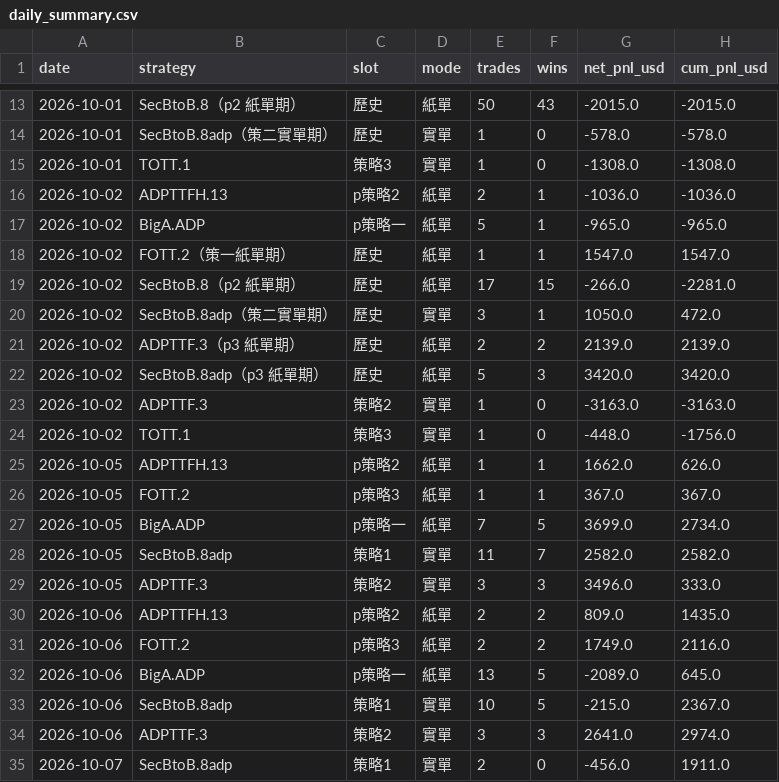
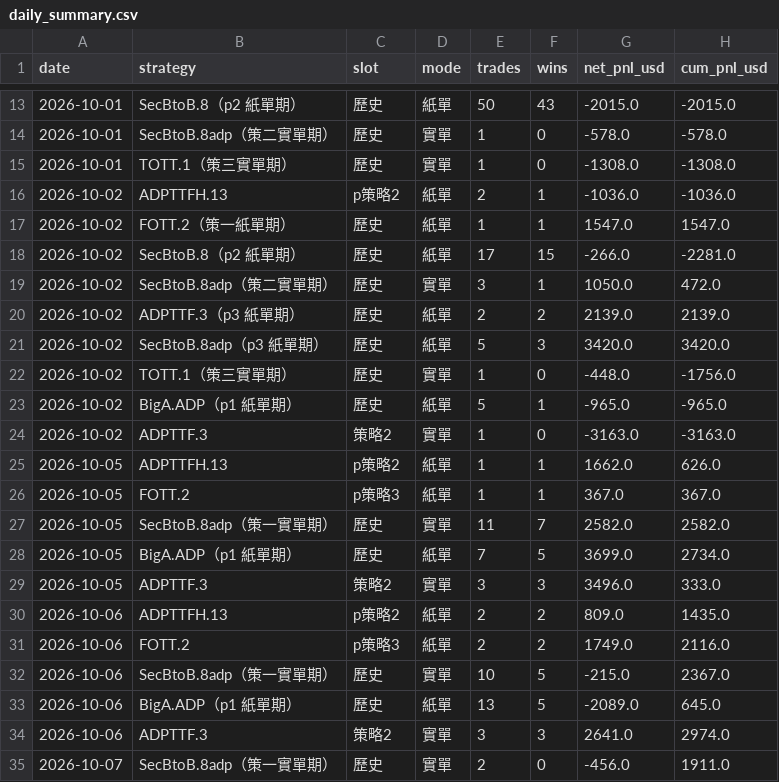
Before and after one commit to charleschen1413-hub/dash-cb3ebf94afa0, a CSV file: daily_summary.csv, drawn as a sheet; only a part is shown, gaps mark what is left out.

```diff
--- a/daily_summary.csv
+++ b/daily_summary.csv
@@ -14,5 +14,4 @@
 2026-10-01,SecBtoB.8adp（策二實單期）,歷史,實單,1,0,-578.0,-578.0
-2026-10-01,TOTT.1,策略3,實單,1,0,-1308.0,-1308.0
+2026-10-01,TOTT.1（策三實單期）,歷史,實單,1,0,-1308.0,-1308.0
 2026-10-02,ADPTTFH.13,p策略2,紙單,2,1,-1036.0,-1036.0
-2026-10-02,BigA.ADP,p策略一,紙單,5,1,-965.0,-965.0
 2026-10-02,FOTT.2（策一紙單期）,歷史,紙單,1,1,1547.0,1547.0
@@ -22,8 +21,9 @@
 2026-10-02,SecBtoB.8adp（p3 紙單期）,歷史,紙單,5,3,3420.0,3420.0
+2026-10-02,TOTT.1（策三實單期）,歷史,實單,1,0,-448.0,-1756.0
+2026-10-02,BigA.ADP（p1 紙單期）,歷史,紙單,5,1,-965.0,-965.0
 2026-10-02,ADPTTF.3,策略2,實單,1,0,-3163.0,-3163.0
-2026-10-02,TOTT.1,策略3,實單,1,0,-448.0,-1756.0
 2026-10-05,ADPTTFH.13,p策略2,紙單,1,1,1662.0,626.0
 2026-10-05,FOTT.2,p策略3,紙單,1,1,367.0,367.0
-2026-10-05,BigA.ADP,p策略一,紙單,7,5,3699.0,2734.0
-2026-10-05,SecBtoB.8adp,策略1,實單,11,7,2582.0,2582.0
+2026-10-05,SecBtoB.8adp（策一實單期）,歷史,實單,11,7,2582.0,2582.0
+2026-10-05,BigA.ADP（p1 紙單期）,歷史,紙單,7,5,3699.0,2734.0
 2026-10-05,ADPTTF.3,策略2,實單,3,3,3496.0,333.0
@@ -31,5 +31,5 @@
 2026-10-06,FOTT.2,p策略3,紙單,2,2,1749.0,2116.0
-2026-10-06,BigA.ADP,p策略一,紙單,13,5,-2089.0,645.0
-2026-10-06,SecBtoB.8adp,策略1,實單,10,5,-215.0,2367.0
+2026-10-06,SecBtoB.8adp（策一實單期）,歷史,實單,10,5,-215.0,2367.0
+2026-10-06,BigA.ADP（p1 紙單期）,歷史,紙單,13,5,-2089.0,645.0
 2026-10-06,ADPTTF.3,策略2,實單,3,3,2641.0,2974.0
-2026-10-07,SecBtoB.8adp,策略1,實單,2,0,-456.0,1911.0
+2026-10-07,SecBtoB.8adp（策一實單期）,歷史,實單,2,0,-456.0,1911.0
```
Also changed, not shown: 1 other file.
